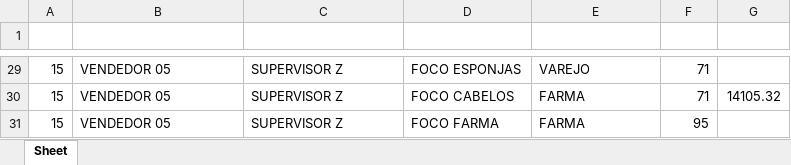
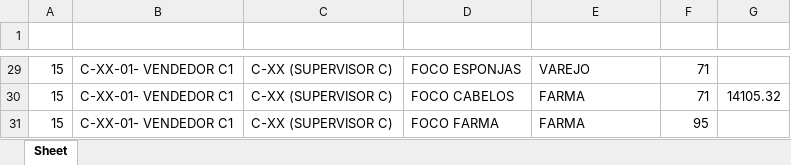
Before and after one commit to fishman2004/hub-analistas, an Excel workbook: tools/exemplos/(BASE) - Metas Polybalas - KPI's e Produtos Focos.xlsx, sheet Sheet, drawn as a sheet; only a part is shown, gaps mark what is left out; values as stored, in another font and other column widths than the file's, no borders; the diff covers the shown part only; the diff names each change by its address in the sheet, - before the commit and + after, or states it on an @@ line.

Commit message:
feat: pasta conta as vendas da equipe dela e evolução mostra dia e mês
A pasta passa a somar o que os vendedores dela venderam (letra no começo do
nome na 8081), de qualquer fornecedor; o total continua com tudo. Vendedor sem
pasta no nome cai na pasta do fornecedor, com aviso.

O gráfico de evolução agora mostra cada dia contra a meta do dia (barras) e o
mês acumulado contra o esperado (linha), com o % do mês na ponta.

```diff
--- a/tools/exemplos/(BASE) - Metas Polybalas - KPI's e Produtos Focos.xlsx (sheet Sheet)
+++ b/tools/exemplos/(BASE) - Metas Polybalas - KPI's e Produtos Focos.xlsx (sheet Sheet)
-B29:B31 (VENDEDOR): VENDEDOR 05
+B29:B31 (VENDEDOR): C-XX-01- VENDEDOR C1
-C29:C31 (SUPERVISOR): SUPERVISOR Z
+C29:C31 (SUPERVISOR): C-XX (SUPERVISOR C)
```
Also changed, not shown: other rows of this sheet, tools/exemplos/(BASE) - Fornecedores Polybalas.xlsx, tools/exemplos/(BASE) - Metas Polybalas - Fornecedores.xlsx, 12 other files.
